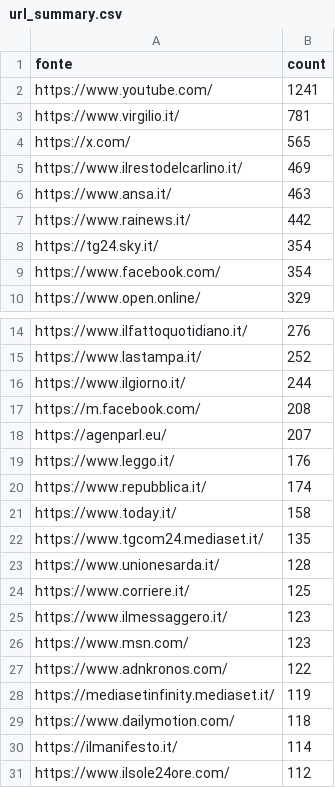
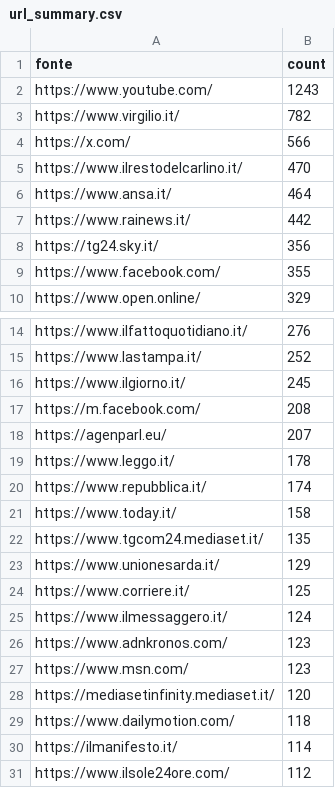
Before and after one commit to ondata/parole_che_uccidono, a CSV file: data/url_summary.csv, drawn as a sheet; only a part is shown, gaps mark what is left out; the diff covers the shown part only.

```diff
--- a/data/url_summary.csv
+++ b/data/url_summary.csv
@@ -1,10 +1,10 @@
 fonte,count
-https://www.youtube.com/,1241
-https://www.virgilio.it/,781
-https://x.com/,565
-https://www.ilrestodelcarlino.it/,469
-https://www.ansa.it/,463
+https://www.youtube.com/,1243
+https://www.virgilio.it/,782
+https://x.com/,566
+https://www.ilrestodelcarlino.it/,470
+https://www.ansa.it/,464
 https://www.rainews.it/,442
-https://tg24.sky.it/,354
-https://www.facebook.com/,354
+https://tg24.sky.it/,356
+https://www.facebook.com/,355
 https://www.open.online/,329
@@ -15,6 +15,6 @@ https://www.ilfattoquotidiano.it/,276
 https://www.lastampa.it/,252
-https://www.ilgiorno.it/,244
+https://www.ilgiorno.it/,245
 https://m.facebook.com/,208
 https://agenparl.eu/,207
-https://www.leggo.it/,176
+https://www.leggo.it/,178
 https://www.repubblica.it/,174
@@ -22,8 +22,8 @@ https://www.today.it/,158
 https://www.tgcom24.mediaset.it/,135
-https://www.unionesarda.it/,128
+https://www.unionesarda.it/,129
 https://www.corriere.it/,125
-https://www.ilmessaggero.it/,123
+https://www.ilmessaggero.it/,124
+https://www.adnkronos.com/,123
 https://www.msn.com/,123
-https://www.adnkronos.com/,122
-https://mediasetinfinity.mediaset.it/,119
+https://mediasetinfinity.mediaset.it/,120
 https://www.dailymotion.com/,118
```
Also changed, not shown: 36 added rows, 28 removed rows and 1 edited cell elsewhere in this file, 1 other file.
